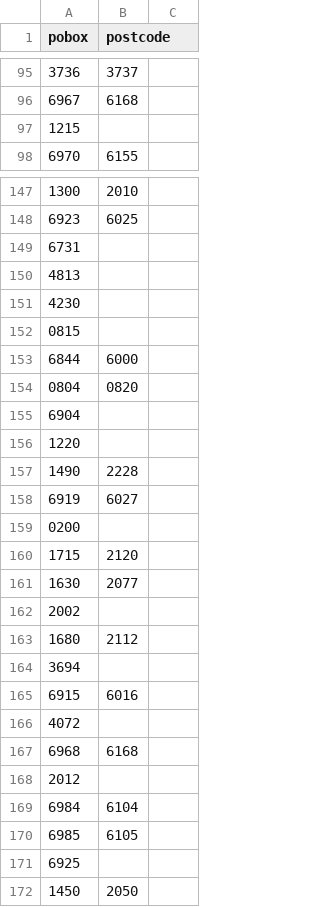
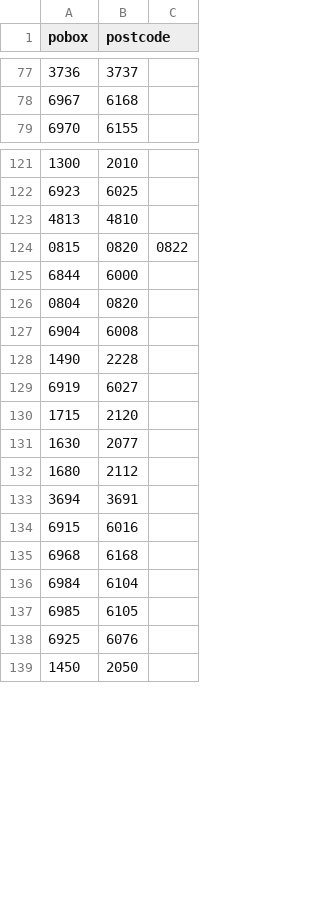
Before and after one commit to MAST30034-Applied-Data-Science/generic-buy-now-pay-later-project-group-27, a CSV file: data/meta/pobox.csv, drawn as a sheet; only a part is shown, gaps mark what is left out; the diff covers the shown part only.

Commit message:
finalised postcode matchings

```diff
--- a/data/meta/pobox.csv
+++ b/data/meta/pobox.csv
@@ -96,3 +78,2 @@ pobox,postcode
 6967,6168
-1215
 6970,6155
@@ -148,25 +122,18 @@ pobox,postcode
 6923,6025
-6731
-4813
-4230
-0815
+4813,4810
+0815,0820,0822
 6844,6000
 0804,0820
-6904
-1220
+6904,6008
 1490,2228
 6919,6027
-0200
 1715,2120
 1630,2077
-2002
 1680,2112
-3694
+3694,3691
 6915,6016
-4072
 6968,6168
-2012
 6984,6104
 6985,6105
-6925
+6925,6076
 1450,2050
```
Also changed, not shown: 42 removed rows and 21 edited cells elsewhere in this file, 2 other files.
